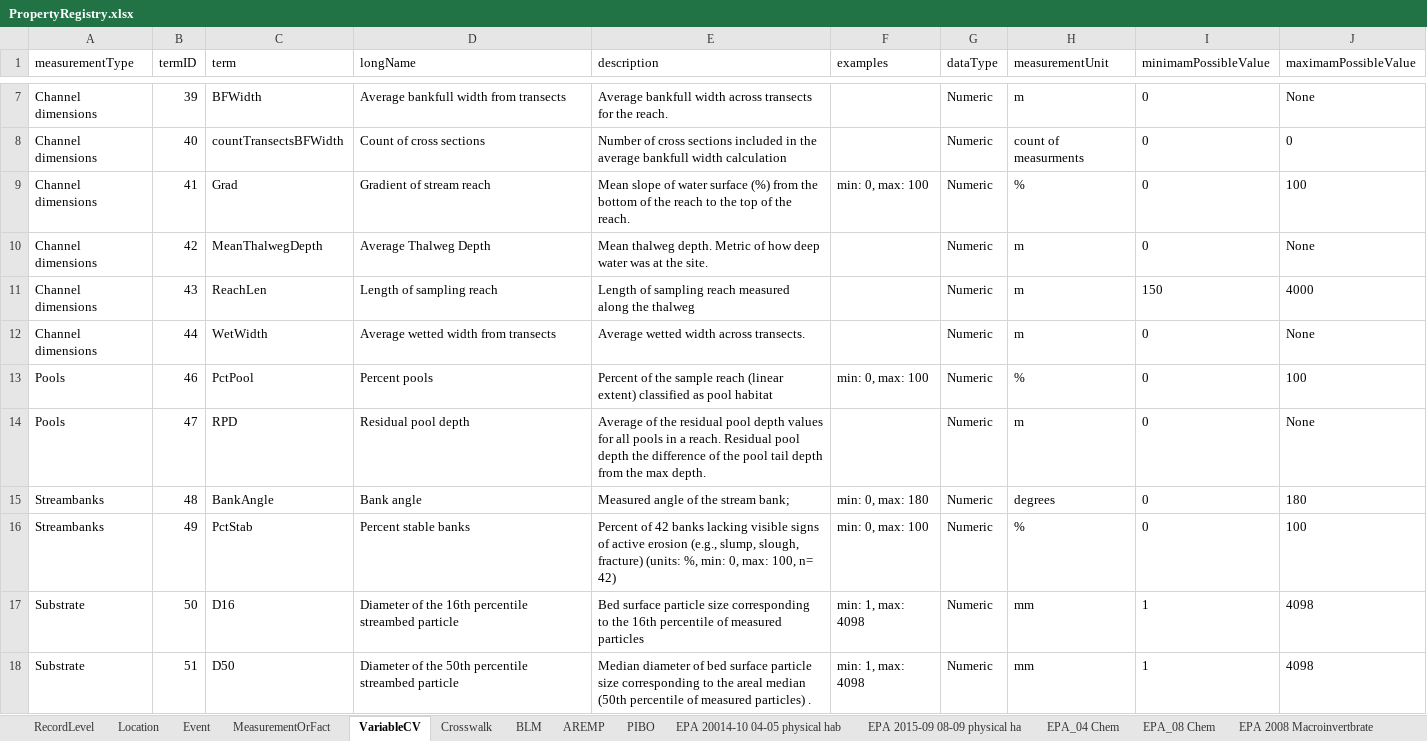
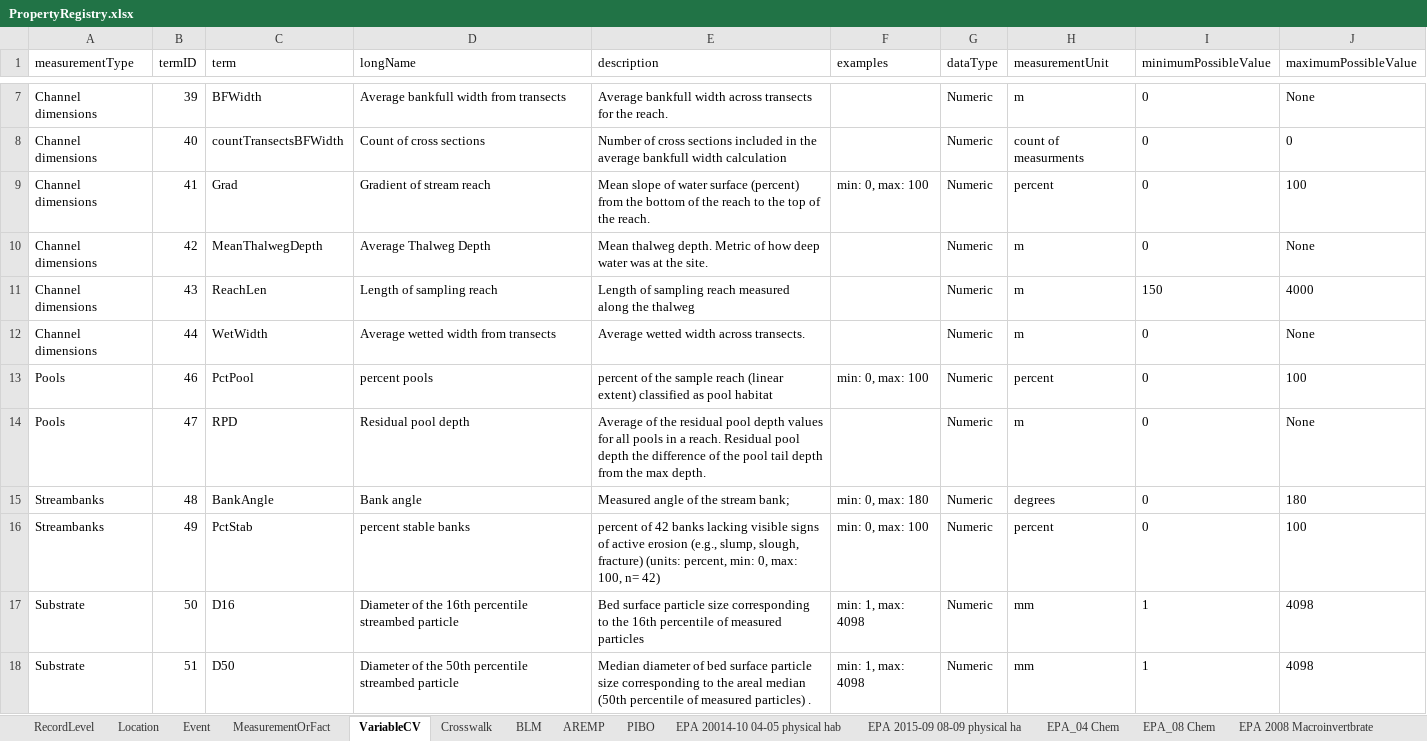
Before and after one commit to rascully/Stream-Monitoring-Data-Exchange-Specifications, an Excel workbook: Tables/PropertyRegistry.xlsx, sheet VariableCV, drawn as a sheet; only a part is shown, gaps mark what is left out; values as stored, in another font and other column widths than the file's, no borders; the diff covers the shown part only; the diff names each change by its address in the sheet, - before the commit and + after, or states it on an @@ line.

```diff
--- a/Tables/PropertyRegistry.xlsx (sheet VariableCV)
+++ b/Tables/PropertyRegistry.xlsx (sheet VariableCV)
-I1: minimamPossibleValue
+I1: minimumPossibleValue
-J1: maximamPossibleValue
+J1: maximumPossibleValue
-E9 (description): …water surface (%) from the…
+E9 (description): …water surface (percent) from the…
-H9 (measurementUnit): %
+H9 (measurementUnit): percent
-D13 (longName): Percent pools
+D13 (longName): percent pools
-E13 (description): Percent of the…
+E13 (description): percent of the…
-H13 (measurementUnit): %
+H13 (measurementUnit): percent
-D16 (longName): Percent stable banks
+D16 (longName): percent stable banks
-E16 (description): Percent of 42 banks lacking visible signs of active erosion (e.g., slump, slough, fracture) (units: %, min: 0,…
+E16 (description): percent of 42 banks lacking visible signs of active erosion (e.g., slump, slough, fracture) (units: percent, min: 0,…
-H16 (measurementUnit): %
+H16 (measurementUnit): percent
```
Also changed, not shown: 13 edited cells elsewhere in this sheet, sheet Crosswalk, sheet Event, sheet MeasurementOrFact, sheet RecordLevel, sheet Location, Data/Metadata.xlsx, 13 other files.
